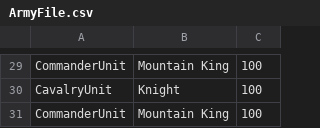
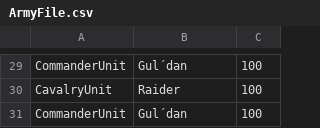
Before and after one commit to karofmah/War-Games, a CSV file: src/main/resources/ArmyFile.csv, drawn as a sheet; only a part is shown, gaps mark what is left out; the diff covers the shown part only; the diff names each change by its address in the sheet, - before the commit and + after, or states it on an @@ line.

```diff
--- a/src/main/resources/ArmyFile.csv
+++ b/src/main/resources/ArmyFile.csv
-B29: Mountain King
+B29: Gul´dan
-B30: Knight
+B30: Raider
-B31: Mountain King
+B31: Gul´dan
```
Also changed, not shown: 28 edited cells elsewhere in this file, 7 other files.
